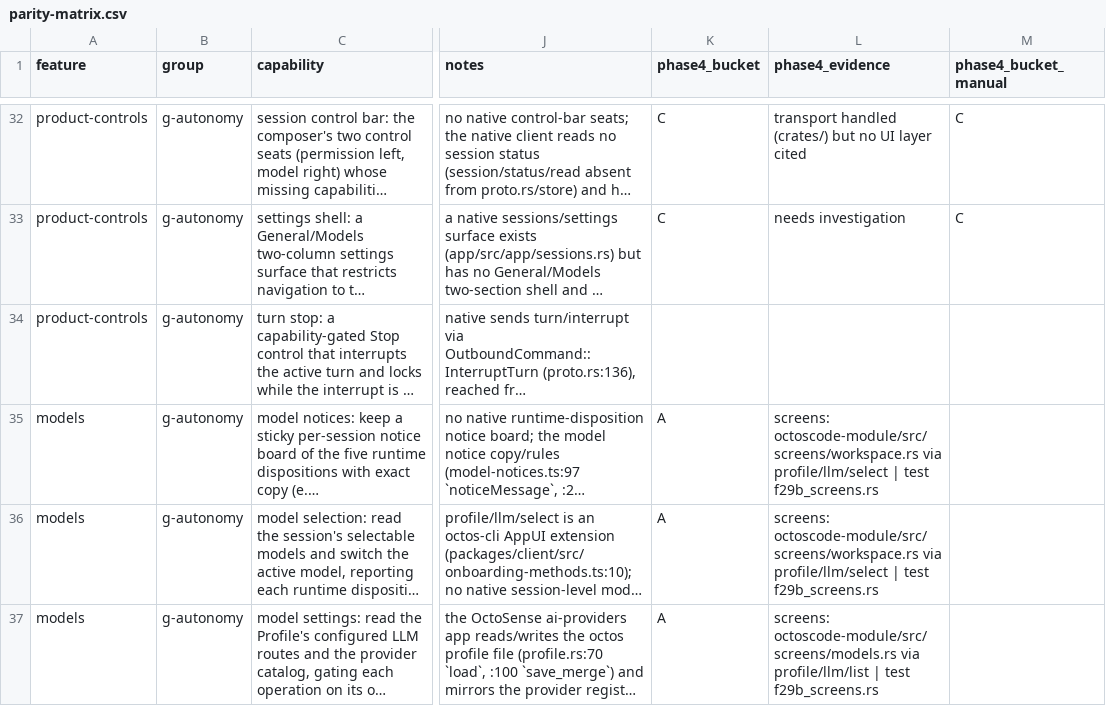
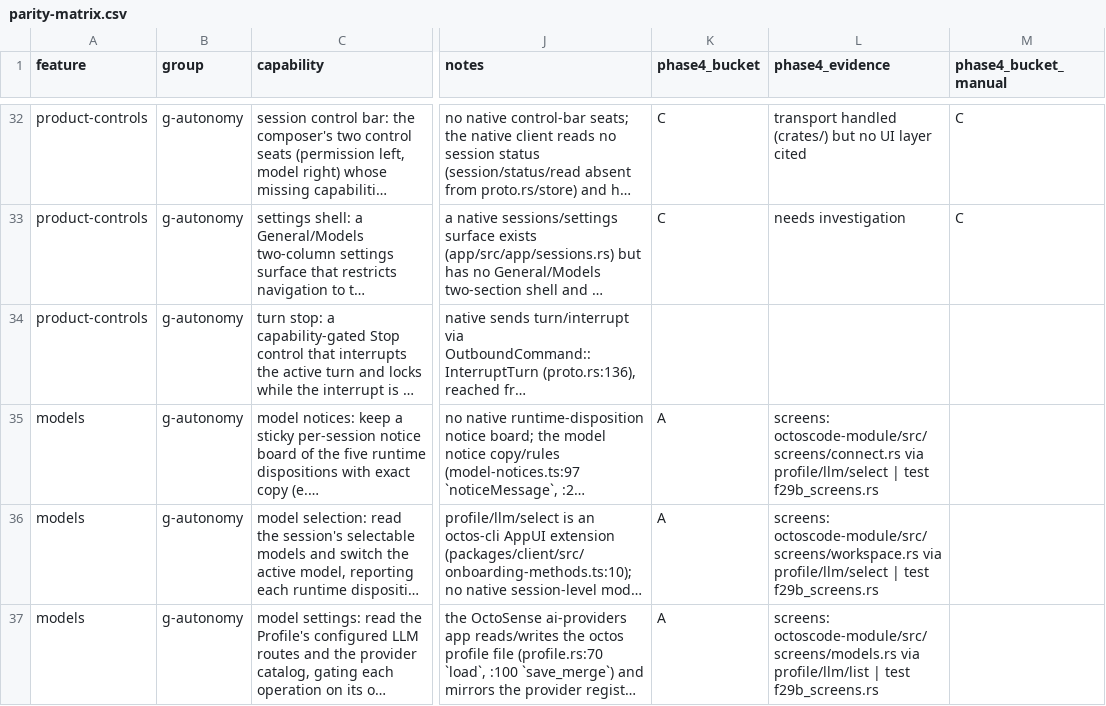
Before and after one commit to octos-org/octoscode-app, a CSV file: docs/parity-matrix.csv, drawn as a sheet; only a part is shown, gaps mark what is left out; long unchanged cells end in …; the diff covers the shown part only; the diff names each change by its address in the sheet, - before the commit and + after, or states it on an @@ line.

```diff
--- a/docs/parity-matrix.csv
+++ b/docs/parity-matrix.csv
-L35 (phase4_evidence): screens: octoscode-module/src/screens/workspace.rs via profile/llm/select…
+L35 (phase4_evidence): screens: octoscode-module/src/screens/connect.rs via profile/llm/select…
```
Also changed, not shown: 107 edited cells elsewhere in this file, docs/parity/g-composer.csv, docs/protocol-ext-matrix.csv, 4 other files.
